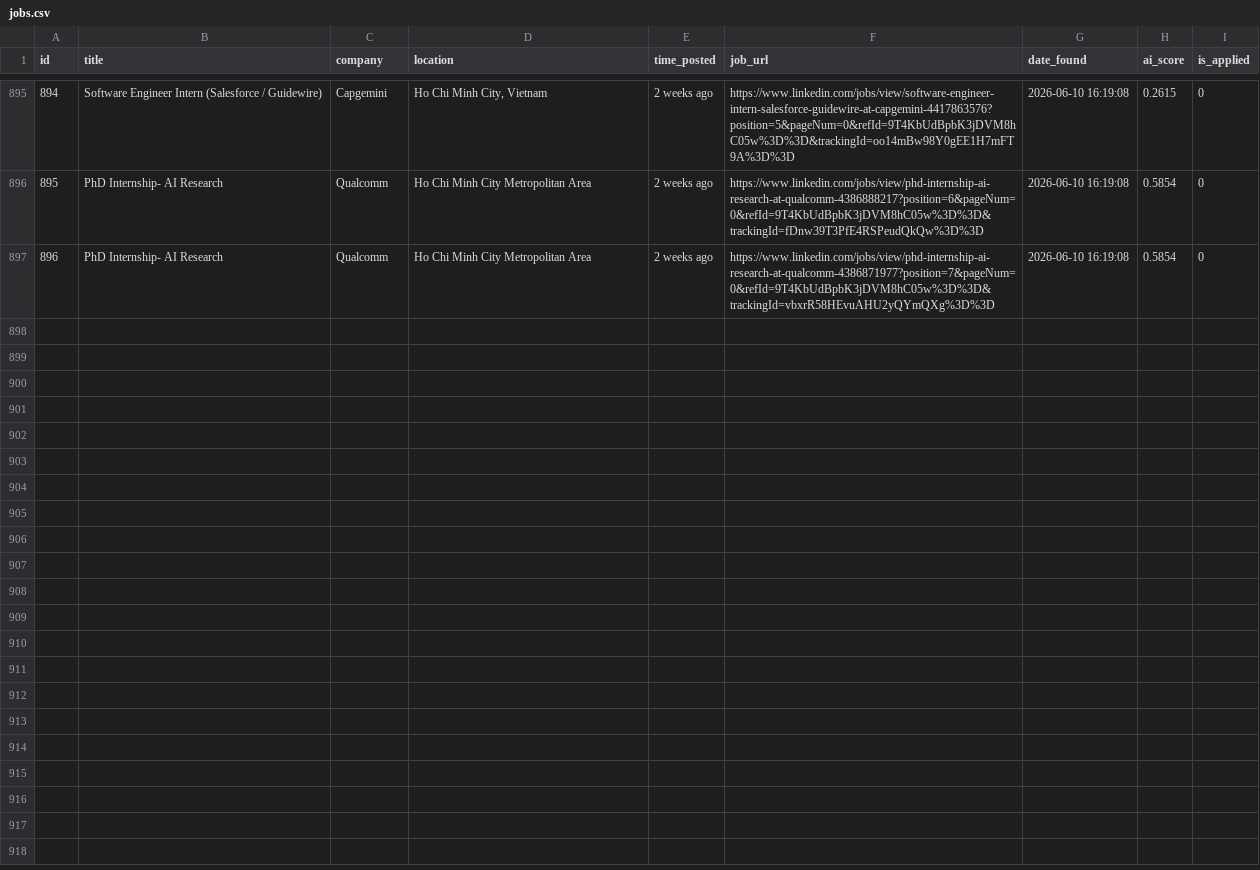
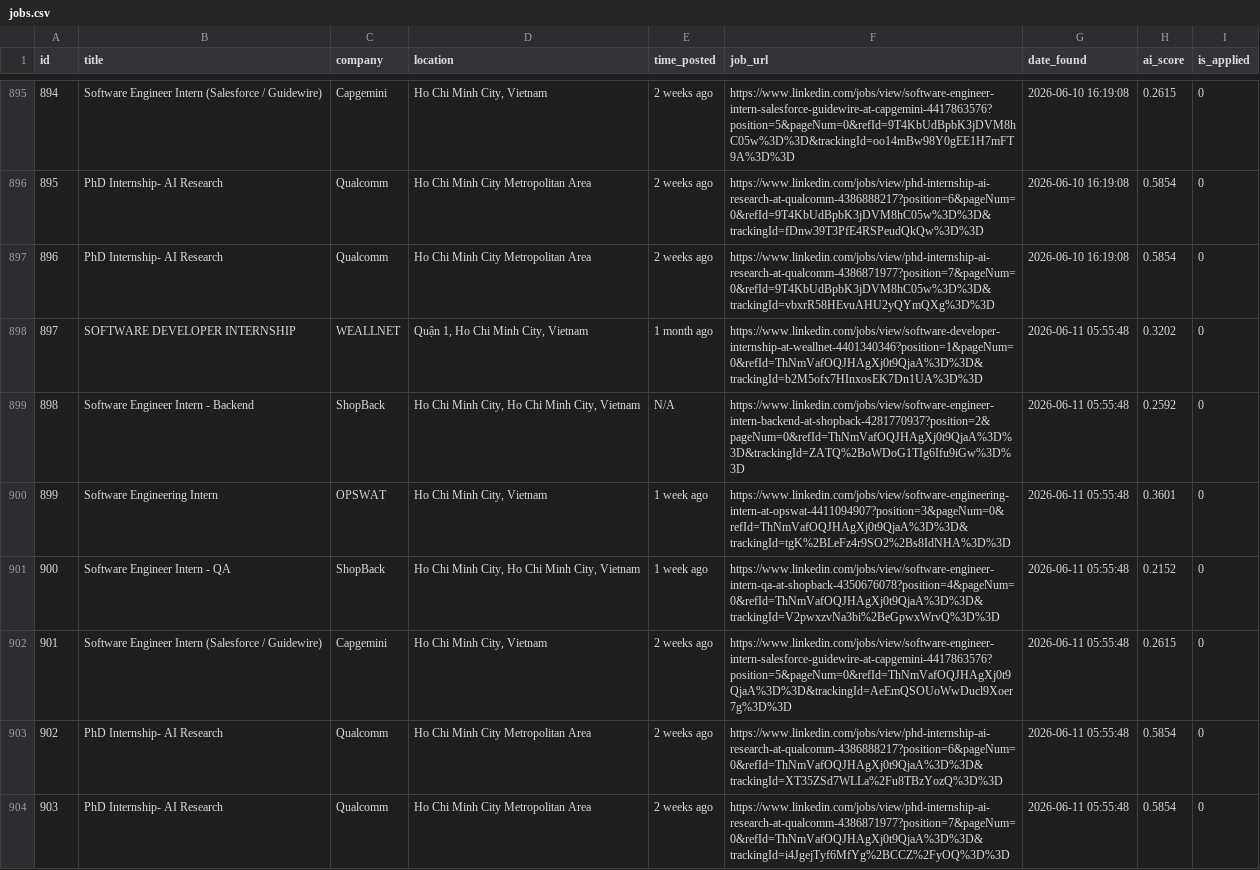
Before and after one commit to trunnguyen/Personal-Project, a CSV file: autonomous_job_finder/data/jobs.csv, drawn as a sheet; only a part is shown, gaps mark what is left out; the diff names each change by its address in the sheet, - before the commit and + after, or states it on an @@ line.

```diff
--- a/autonomous_job_finder/data/jobs.csv
+++ b/autonomous_job_finder/data/jobs.csv
+row 898: 897 | SOFTWARE DEVELOPER INTERNSHIP | WEALLNET | Quận 1, Ho Chi Minh City, Vietnam | 1 month ago | https://www.linkedin.com/jobs/view/software-developer-internship-at-weallnet-4401340346?position=1&pageNum=0&refId=ThNmVafOQJHAgXj0t9QjaA%3D%3D&trackingId=b2M5ofx7HInxosEK7Dn1UA%3D%3D | 2026-06-11 05:55:48 | 0.3202 | 0
+row 899: 898 | Software Engineer Intern - Backend | ShopBack | Ho Chi Minh City, Ho Chi Minh City, Vietnam | N/A | https://www.linkedin.com/jobs/view/software-engineer-intern-backend-at-shopback-4281770937?position=2&pageNum=0&refId=ThNmVafOQJHAgXj0t9QjaA%3D%3D&trackingId=ZATQ%2BoWDoG1TIg6Ifu9iGw%3D%3D | 2026-06-11 05:55:48 | 0.2592 | 0
+row 900: 899 | Software Engineering Intern | OPSWAT | Ho Chi Minh City, Vietnam | 1 week ago | https://www.linkedin.com/jobs/view/software-engineering-intern-at-opswat-4411094907?position=3&pageNum=0&refId=ThNmVafOQJHAgXj0t9QjaA%3D%3D&trackingId=tgK%2BLeFz4r9SO2%2Bs8IdNHA%3D%3D | 2026-06-11 05:55:48 | 0.3601 | 0
+row 901: 900 | Software Engineer Intern - QA | ShopBack | Ho Chi Minh City, Ho Chi Minh City, Vietnam | 1 week ago | https://www.linkedin.com/jobs/view/software-engineer-intern-qa-at-shopback-4350676078?position=4&pageNum=0&refId=ThNmVafOQJHAgXj0t9QjaA%3D%3D&trackingId=V2pwxzvNa3bi%2BeGpwxWrvQ%3D%3D | 2026-06-11 05:55:48 | 0.2152 | 0
+row 902: 901 | Software Engineer Intern (Salesforce / Guidewire) | Capgemini | Ho Chi Minh City, Vietnam | 2 weeks ago | https://www.linkedin.com/jobs/view/software-engineer-intern-salesforce-guidewire-at-capgemini-4417863576?position=5&pageNum=0&refId=ThNmVafOQJHAgXj0t9QjaA%3D%3D&trackingId=AeEmQSOUoWwDucl9Xoer7g%3D%3D | 2026-06-11 05:55:48 | 0.2615 | 0
+row 903: 902 | PhD Internship- AI Research | Qualcomm | Ho Chi Minh City Metropolitan Area | 2 weeks ago | https://www.linkedin.com/jobs/view/phd-internship-ai-research-at-qualcomm-4386888217?position=6&pageNum=0&refId=ThNmVafOQJHAgXj0t9QjaA%3D%3D&trackingId=XT35ZSd7WLLa%2Fu8TBzYozQ%3D%3D | 2026-06-11 05:55:48 | 0.5854 | 0
+row 904: 903 | PhD Internship- AI Research | Qualcomm | Ho Chi Minh City Metropolitan Area | 2 weeks ago | https://www.linkedin.com/jobs/view/phd-internship-ai-research-at-qualcomm-4386871977?position=7&pageNum=0&refId=ThNmVafOQJHAgXj0t9QjaA%3D%3D&trackingId=i4JgejTyf6MfYg%2BCCZ%2FyOQ%3D%3D | 2026-06-11 05:55:48 | 0.5854 | 0
```
Also changed, not shown: 2 other files.
